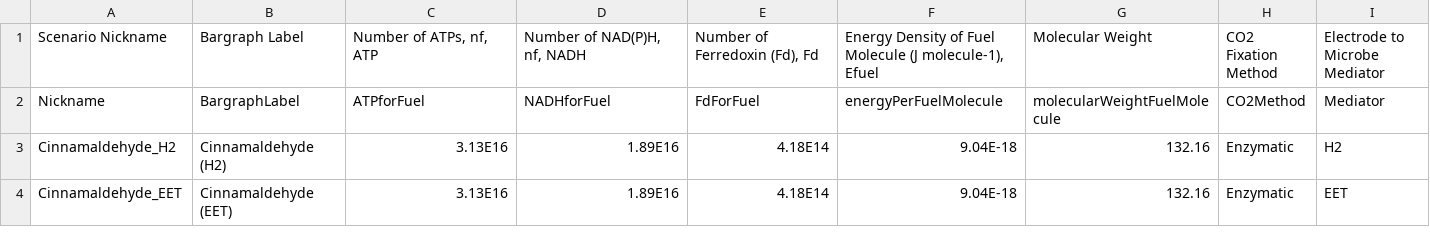
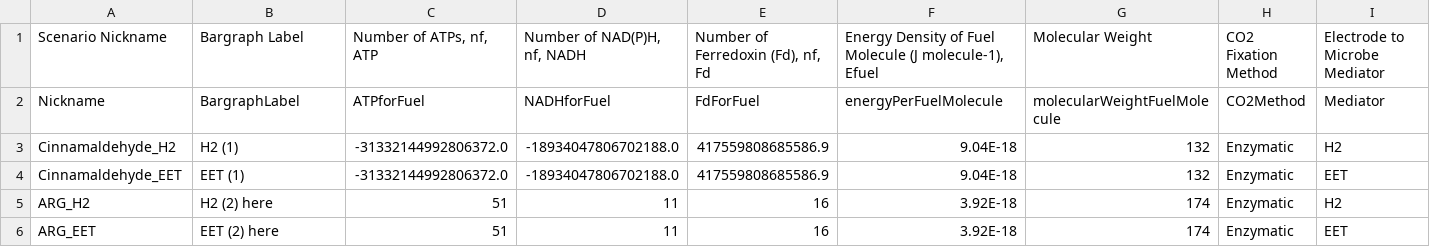
Before and after one commit to hceisler/BEE-3600-Assets, a CSV file: input/efficiency.csv, drawn as a sheet; only a part is shown; rows hold the shown columns only; the diff names each change by its address in the sheet, - before the commit and + after, or states it on an @@ line.

Commit message:
Update efficiency.csv

```diff
--- a/input/efficiency.csv
+++ b/input/efficiency.csv
-E1: Number of Ferredoxin (Fd), Fd
+E1: Number of Ferredoxin (Fd), nf, Fd
-B3 (Bargraph Label): Cinnamaldehyde (H2)
+B3 (Bargraph Label): H2 (1)
-C3:C4 (Number of ATPs, nf, ATP): 3.13E16
+C3:C4 (Number of ATPs, nf, ATP): -31332144992806372.0
-D3:D4 (Number of NAD(P)H, nf, NADH): 1.89E16
+D3:D4 (Number of NAD(P)H, nf, NADH): -18934047806702188.0
-E3:E4: 4.18E14
+E3:E4: 417559808685586.9
-G3:G4 (Molecular Weight): 132.16
+G3:G4 (Molecular Weight): 132
-B4 (Bargraph Label): Cinnamaldehyde (EET)
+B4 (Bargraph Label): EET (1)
+row 5: ARG_H2 | H2 (2) here | 51 | 11 | 16 | 3.92E-18 | 174 | Enzymatic | H2
+row 6: ARG_EET | EET (2) here | 51 | 11 | 16 | 3.92E-18 | 174 | Enzymatic | EET
```
